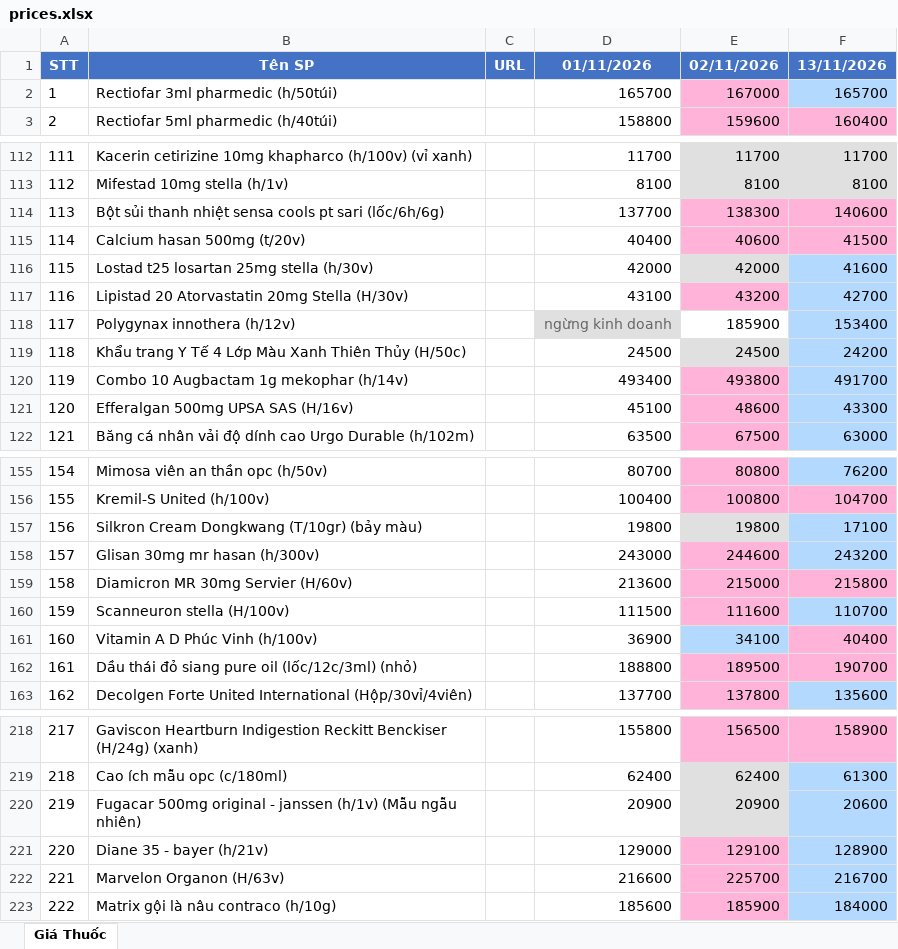
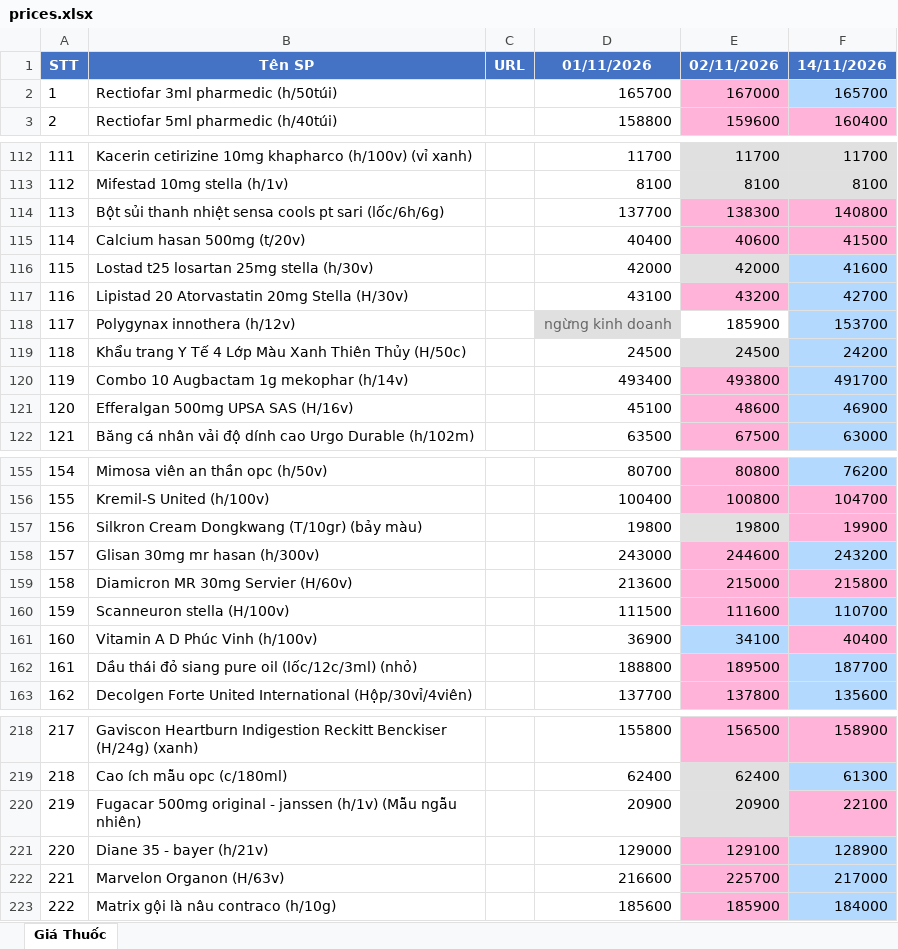
Before and after one commit to hongtam2788/crawlweb, an Excel workbook: data/prices.xlsx, sheet Giá Thuốc, drawn as a sheet; only a part is shown, gaps mark what is left out; values as stored, in another font and other column widths than the file's, no borders; the diff covers the shown part only; the diff names each change by its address in the sheet, - before the commit and + after, or states it on an @@ line.

```diff
--- a/data/prices.xlsx (sheet Giá Thuốc)
+++ b/data/prices.xlsx (sheet Giá Thuốc)
-F1: 13/11/2026
+F1: 14/11/2026
-F114: 140600
+F114: 140800
-F118: 153400
+F118: 153700
-F121: 43300
+F121: 46900
-F157: 17100
+F157: 19900
-F157 fill: #B3D9FF
+F157 fill: #FFB3D9
-F162: 190700
+F162: 187700
-F162 fill: #FFB3D9
+F162 fill: #B3D9FF
-F220: 20600
+F220: 22100
-F220 fill: #B3D9FF
+F220 fill: #FFB3D9
-F222: 216700
+F222: 217000
```
Also changed, not shown: 27 edited cells and cell formats elsewhere in this sheet.
